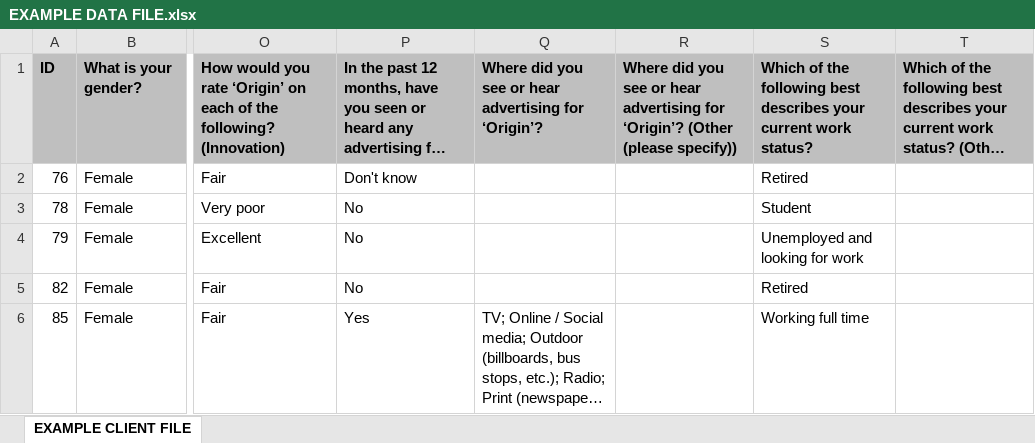
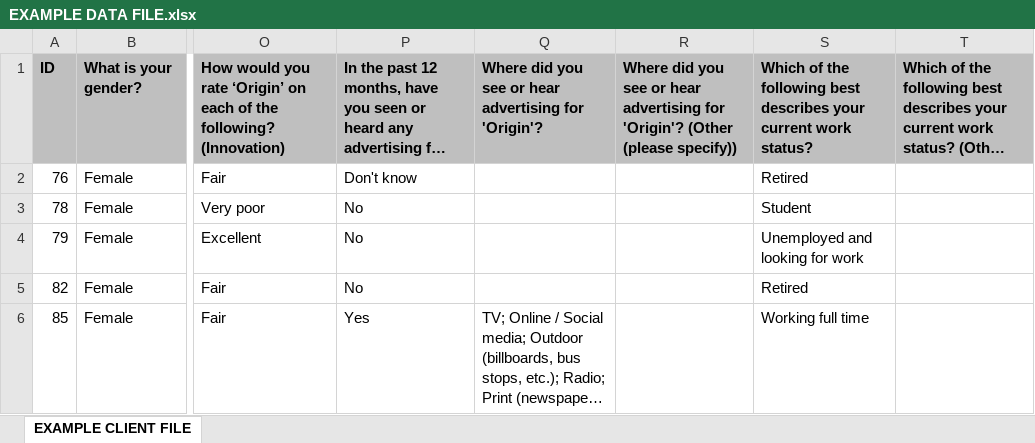
Before and after one commit to fangyu-sun/Charles_PD_Case_Study, an Excel workbook: Task1/EXAMPLE DATA FILE.xlsx, sheet EXAMPLE CLIENT FILE, drawn as a sheet; only a part is shown, gaps mark what is left out; long unchanged cells end in …; values as stored, in another font and other column widths than the file's, no borders; the diff names each change by its address in the sheet, - before the commit and + after, or states it on an @@ line.

```diff
--- a/Task1/EXAMPLE DATA FILE.xlsx (sheet EXAMPLE CLIENT FILE)
+++ b/Task1/EXAMPLE DATA FILE.xlsx (sheet EXAMPLE CLIENT FILE)
-Q1: …advertising for ‘Origin’?
+Q1: …advertising for 'Origin'?
-R1: …advertising for ‘Origin’? (Other (please…
+R1: …advertising for 'Origin'? (Other (please…
```
Also changed, not shown: Task1/cleaned_data_check.xlsx, 8 other files.
